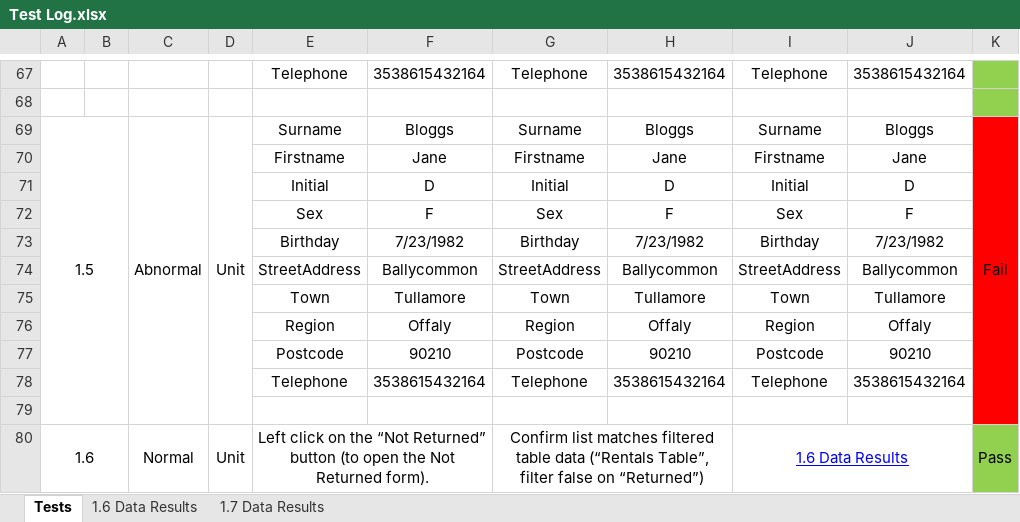
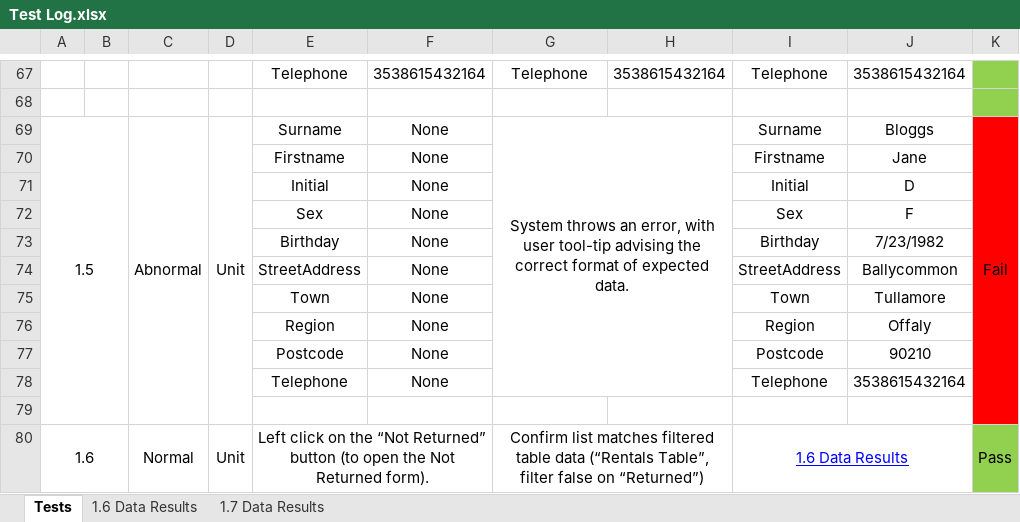
Before and after one commit to CrazeeIvan/ICT_SoftwareApplicationTesting, an Excel workbook: Test Log.xlsx, sheet Tests, drawn as a sheet; only a part is shown, gaps mark what is left out; values as stored, in another font and other column widths than the file's, no borders; the diff covers the shown part only; the diff names each change by its address in the sheet, - before the commit and + after, or states it on an @@ line.

Commit message:
v2.91 - Touched up Test log for test cases that do not require abnormal data inputs.

```diff
--- a/Test Log.xlsx (sheet Tests)
+++ b/Test Log.xlsx (sheet Tests)
-F69: Bloggs
+F69: None
-G69: Surname
+G69: System throws an error, with user tool-tip advising the correct format of expected data.
+G69:H78 merged
-H69: Bloggs
+H69: (empty)
-F70: Jane
+F70: None
-G70: Firstname
+G70: (empty)
-H70: Jane
+H70: (empty)
-F71: D
+F71: None
-G71: Initial
+G71: (empty)
-H71: D
+H71: (empty)
-F72: F
+F72: None
-G72: Sex
+G72: (empty)
-H72: F
+H72: (empty)
-F73: 7/23/1982
+F73: None
-G73: Birthday
+G73: (empty)
-H73: 7/23/1982
+H73: (empty)
-F74: Ballycommon
+F74: None
-G74: StreetAddress
+G74: (empty)
-H74: Ballycommon
+H74: (empty)
-F75: Tullamore
+F75: None
-G75: Town
+G75: (empty)
-H75: Tullamore
+H75: (empty)
-F76: Offaly
+F76: None
-G76: Region
+G76: (empty)
-H76: Offaly
+H76: (empty)
-F77: 90210
+F77: None
-G77: Postcode
+G77: (empty)
-H77: 90210
+H77: (empty)
-F78: 3538615432164
+F78: None
-G78: Telephone
+G78: (empty)
-H78: 3538615432164
+H78: (empty)
```
Also changed, not shown: 13 removed rows, 58 edited cells and merged cells elsewhere in this sheet.
